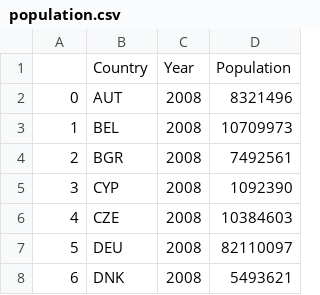
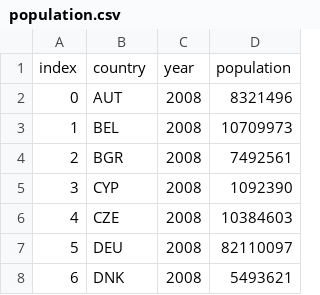
Before and after one commit to CaspervanWetten/DataDetectives, a CSV file: dashboard/csv/population.csv, drawn as a sheet; only a part is shown.

```diff
--- a/dashboard/csv/population.csv
+++ b/dashboard/csv/population.csv
@@ -1,2 +1,2 @@
-,Country,Year,Population
+index,country,year,population
 0,AUT,2008,8321496
```
Also changed, not shown: dashboard/csv/electricity_types.csv, 2 other files.
